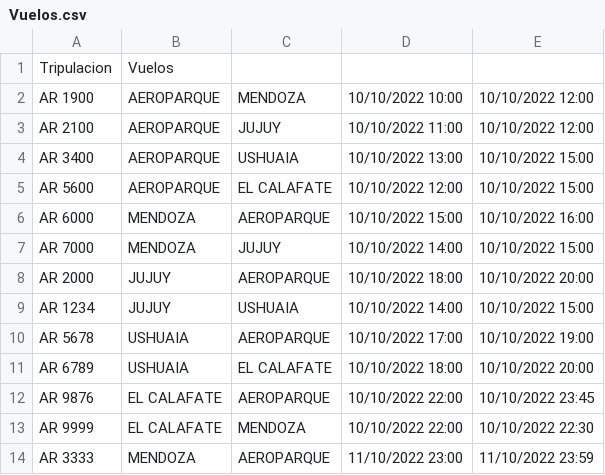
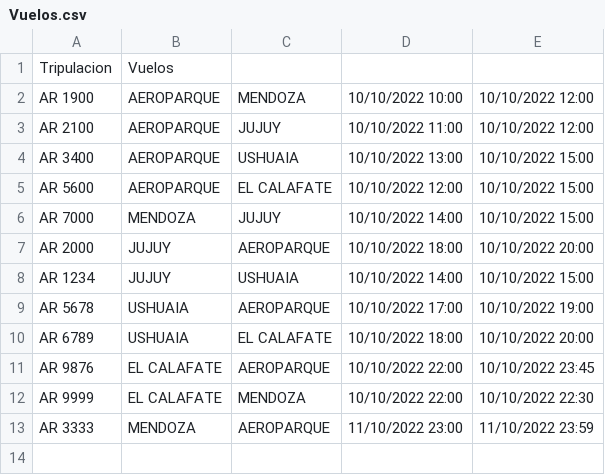
Before and after one commit to SabrinaDiLeva/Vuelos_ProyectoPrograIII, a CSV file: src/Vuelos.csv, drawn as a sheet; the diff names each change by its address in the sheet, - before the commit and + after, or states it on an @@ line.

```diff
--- a/src/Vuelos.csv
+++ b/src/Vuelos.csv
-row 6: AR 6000 | MENDOZA | AEROPARQUE | 10/10/2022 15:00 | 10/10/2022 16:00
```
Also changed, not shown: out/production/Vuelos_PrograIII/Vuelos.csv, 7 other files.
